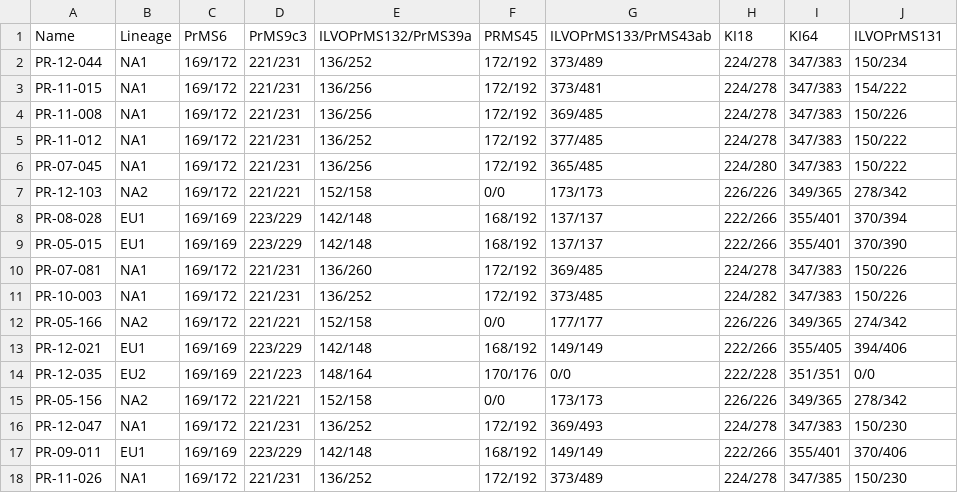
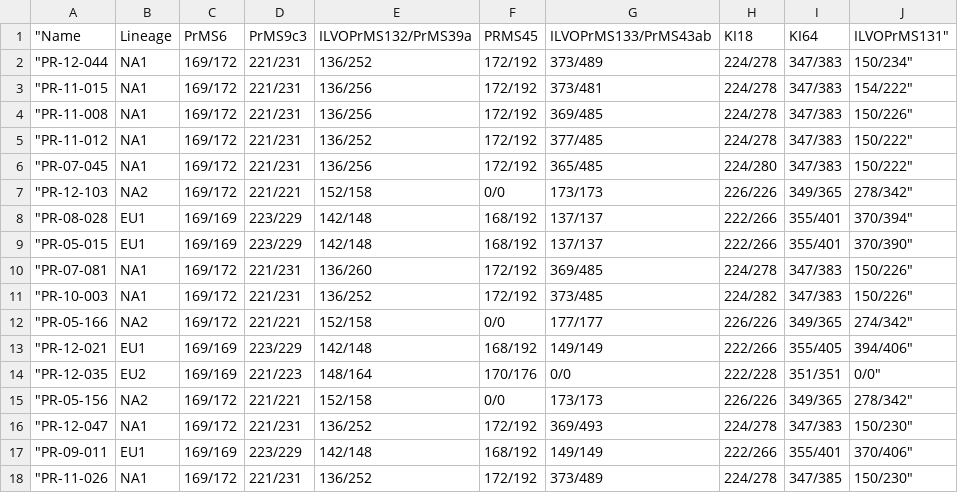
Before and after one commit to grunwaldlab/Microbe-ID, a CSV file: shiny-server/www/Genotype-ID/reduced_database.txt.csv, drawn as a sheet.

```diff
--- a/shiny-server/www/Genotype-ID/reduced_database.txt.csv
+++ b/shiny-server/www/Genotype-ID/reduced_database.txt.csv
@@ -1,18 +1,18 @@
-Name	Lineage	PrMS6	PrMS9c3	ILVOPrMS132/PrMS39a	PRMS45	ILVOPrMS133/PrMS43ab	KI18	KI64	ILVOPrMS131
-PR-12-044	NA1	169/172	221/231	136/252	172/192	373/489	224/278	347/383	150/234
-PR-11-015	NA1	169/172	221/231	136/256	172/192	373/481	224/278	347/383	154/222
-PR-11-008	NA1	169/172	221/231	136/256	172/192	369/485	224/278	347/383	150/226
-PR-11-012	NA1	169/172	221/231	136/252	172/192	377/485	224/278	347/383	150/222
-PR-07-045	NA1	169/172	221/231	136/256	172/192	365/485	224/280	347/383	150/222
-PR-12-103	NA2	169/172	221/221	152/158	0/0	173/173	226/226	349/365	278/342
-PR-08-028	EU1	169/169	223/229	142/148	168/192	137/137	222/266	355/401	370/394
-PR-05-015	EU1	169/169	223/229	142/148	168/192	137/137	222/266	355/401	370/390
-PR-07-081	NA1	169/172	221/231	136/260	172/192	369/485	224/278	347/383	150/226
-PR-10-003	NA1	169/172	221/231	136/252	172/192	373/485	224/282	347/383	150/226
-PR-05-166	NA2	169/172	221/221	152/158	0/0	177/177	226/226	349/365	274/342
-PR-12-021	EU1	169/169	223/229	142/148	168/192	149/149	222/266	355/405	394/406
-PR-12-035	EU2	169/169	221/223	148/164	170/176	0/0	222/228	351/351	0/0
-PR-05-156	NA2	169/172	221/221	152/158	0/0	173/173	226/226	349/365	278/342
-PR-12-047	NA1	169/172	221/231	136/252	172/192	369/493	224/278	347/383	150/230
-PR-09-011	EU1	169/169	223/229	142/148	168/192	149/149	222/266	355/401	370/406
-PR-11-026	NA1	169/172	221/231	136/252	172/192	373/489	224/278	347/385	150/230
+"Name	Lineage	PrMS6	PrMS9c3	ILVOPrMS132/PrMS39a	PRMS45	ILVOPrMS133/PrMS43ab	KI18	KI64	ILVOPrMS131"
+"PR-12-044	NA1	169/172	221/231	136/252	172/192	373/489	224/278	347/383	150/234"
+"PR-11-015	NA1	169/172	221/231	136/256	172/192	373/481	224/278	347/383	154/222"
+"PR-11-008	NA1	169/172	221/231	136/256	172/192	369/485	224/278	347/383	150/226"
+"PR-11-012	NA1	169/172	221/231	136/252	172/192	377/485	224/278	347/383	150/222"
+"PR-07-045	NA1	169/172	221/231	136/256	172/192	365/485	224/280	347/383	150/222"
+"PR-12-103	NA2	169/172	221/221	152/158	0/0	173/173	226/226	349/365	278/342"
+"PR-08-028	EU1	169/169	223/229	142/148	168/192	137/137	222/266	355/401	370/394"
+"PR-05-015	EU1	169/169	223/229	142/148	168/192	137/137	222/266	355/401	370/390"
+"PR-07-081	NA1	169/172	221/231	136/260	172/192	369/485	224/278	347/383	150/226"
+"PR-10-003	NA1	169/172	221/231	136/252	172/192	373/485	224/282	347/383	150/226"
+"PR-05-166	NA2	169/172	221/221	152/158	0/0	177/177	226/226	349/365	274/342"
+"PR-12-021	EU1	169/169	223/229	142/148	168/192	149/149	222/266	355/405	394/406"
+"PR-12-035	EU2	169/169	221/223	148/164	170/176	0/0	222/228	351/351	0/0"
+"PR-05-156	NA2	169/172	221/221	152/158	0/0	173/173	226/226	349/365	278/342"
+"PR-12-047	NA1	169/172	221/231	136/252	172/192	369/493	224/278	347/383	150/230"
+"PR-09-011	EU1	169/169	223/229	142/148	168/192	149/149	222/266	355/401	370/406"
+"PR-11-026	NA1	169/172	221/231	136/252	172/192	373/489	224/278	347/385	150/230"
```
Also changed, not shown: 12 other files.
